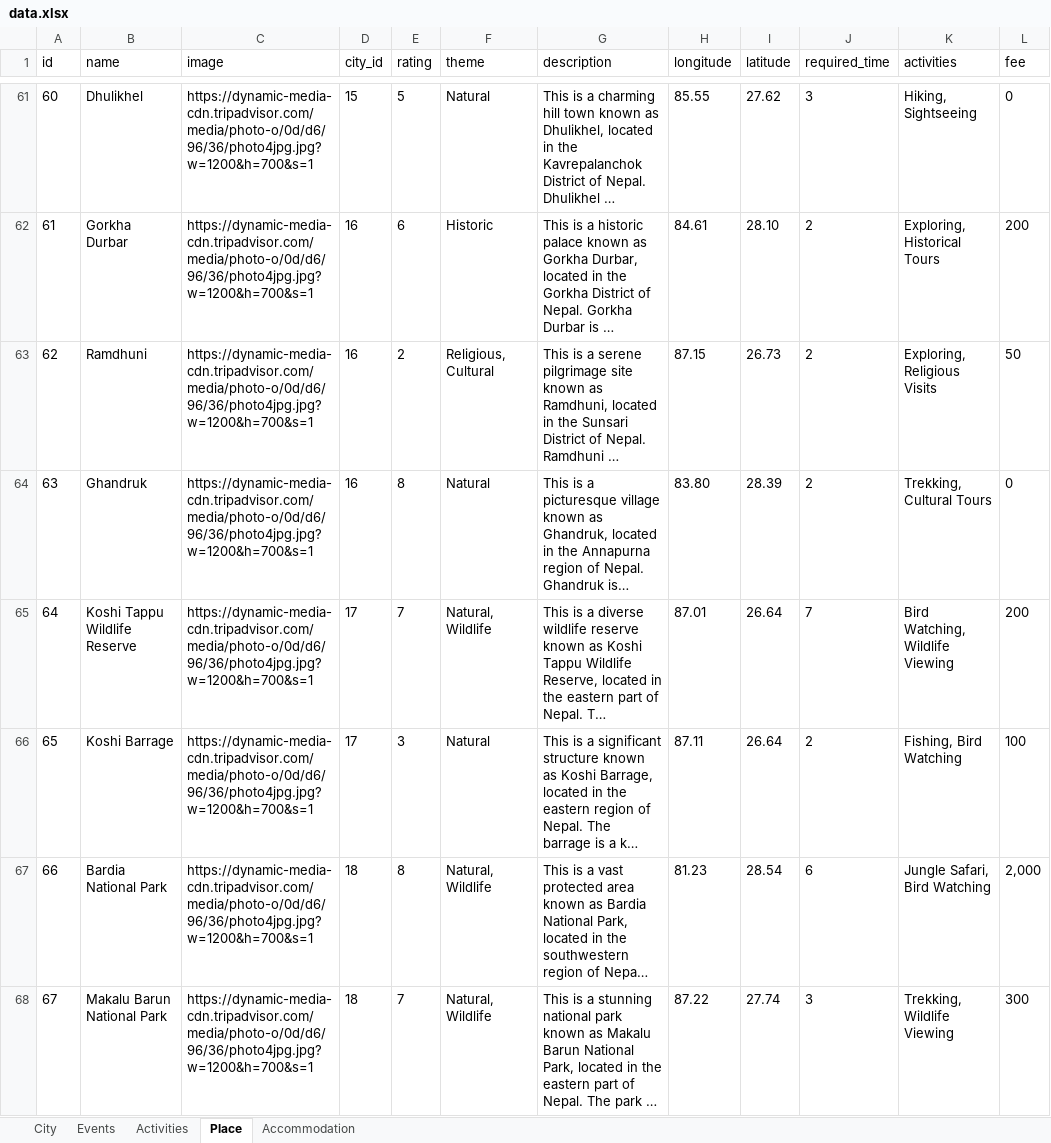
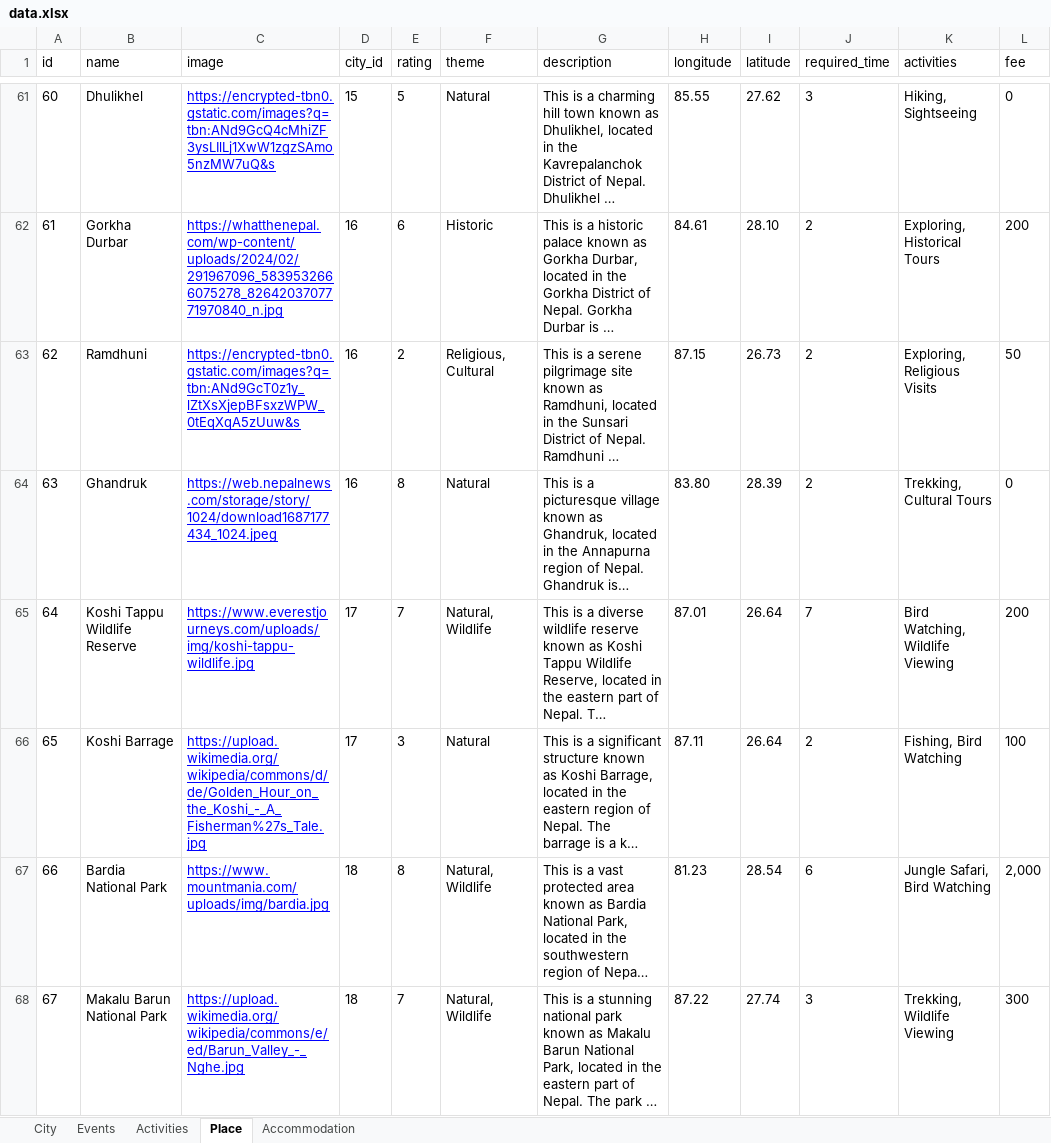
Before and after one commit to TeamPhoenix99/Sara, an Excel workbook: Backend/data/data.xlsx, sheet Place, drawn as a sheet; only a part is shown, gaps mark what is left out; long unchanged cells end in …; values as stored, in another font and other column widths than the file's, no borders; the diff covers the shown part only; the diff names each change by its address in the sheet, - before the commit and + after, or states it on an @@ line.

```diff
--- a/Backend/data/data.xlsx (sheet Place)
+++ b/Backend/data/data.xlsx (sheet Place)
@@ C61:C68 underline: off → on, text colour: black → #0000FF @@
-C61 (image): https://dynamic-media-cdn.tripadvisor.com/media/photo-o/0d/d6/96/36/photo4jpg.jpg?w=1200&h=700&s=1
+C61 (image): https://encrypted-tbn0.gstatic.com/images?q=tbn:ANd9GcQ4cMhiZF3ysLIlLj1XwW1zgzSAmo5nzMW7uQ&s
-C62 (image): https://dynamic-media-cdn.tripadvisor.com/media/photo-o/0d/d6/96/36/photo4jpg.jpg?w=1200&h=700&s=1
+C62 (image): https://whatthenepal.com/wp-content/uploads/2024/02/291967096_5839532666075278_8264203707771970840_n.jpg
-C63 (image): https://dynamic-media-cdn.tripadvisor.com/media/photo-o/0d/d6/96/36/photo4jpg.jpg?w=1200&h=700&s=1
+C63 (image): https://encrypted-tbn0.gstatic.com/images?q=tbn:ANd9GcT0z1y_lZtXsXjepBFsxzWPW_0tEqXqA5zUuw&s
-C64 (image): https://dynamic-media-cdn.tripadvisor.com/media/photo-o/0d/d6/96/36/photo4jpg.jpg?w=1200&h=700&s=1
+C64 (image): https://web.nepalnews.com/storage/story/1024/download1687177434_1024.jpeg
-C65 (image): https://dynamic-media-cdn.tripadvisor.com/media/photo-o/0d/d6/96/36/photo4jpg.jpg?w=1200&h=700&s=1
+C65 (image): https://www.everestjourneys.com/uploads/img/koshi-tappu-wildlife.jpg
-C66 (image): https://dynamic-media-cdn.tripadvisor.com/media/photo-o/0d/d6/96/36/photo4jpg.jpg?w=1200&h=700&s=1
+C66 (image): https://upload.wikimedia.org/wikipedia/commons/d/de/Golden_Hour_on_the_Koshi_-_A_Fisherman%27s_Tale.jpg
-C67 (image): https://dynamic-media-cdn.tripadvisor.com/media/photo-o/0d/d6/96/36/photo4jpg.jpg?w=1200&h=700&s=1
+C67 (image): https://www.mountmania.com/uploads/img/bardia.jpg
-C68 (image): https://dynamic-media-cdn.tripadvisor.com/media/photo-o/0d/d6/96/36/photo4jpg.jpg?w=1200&h=700&s=1
+C68 (image): https://upload.wikimedia.org/wikipedia/commons/e/ed/Barun_Valley_-_Nghe.jpg
```
Also changed, not shown: 56 edited cells and cell formats elsewhere in this sheet, sheet Activities, sheet Accommodation, sheet Events.
